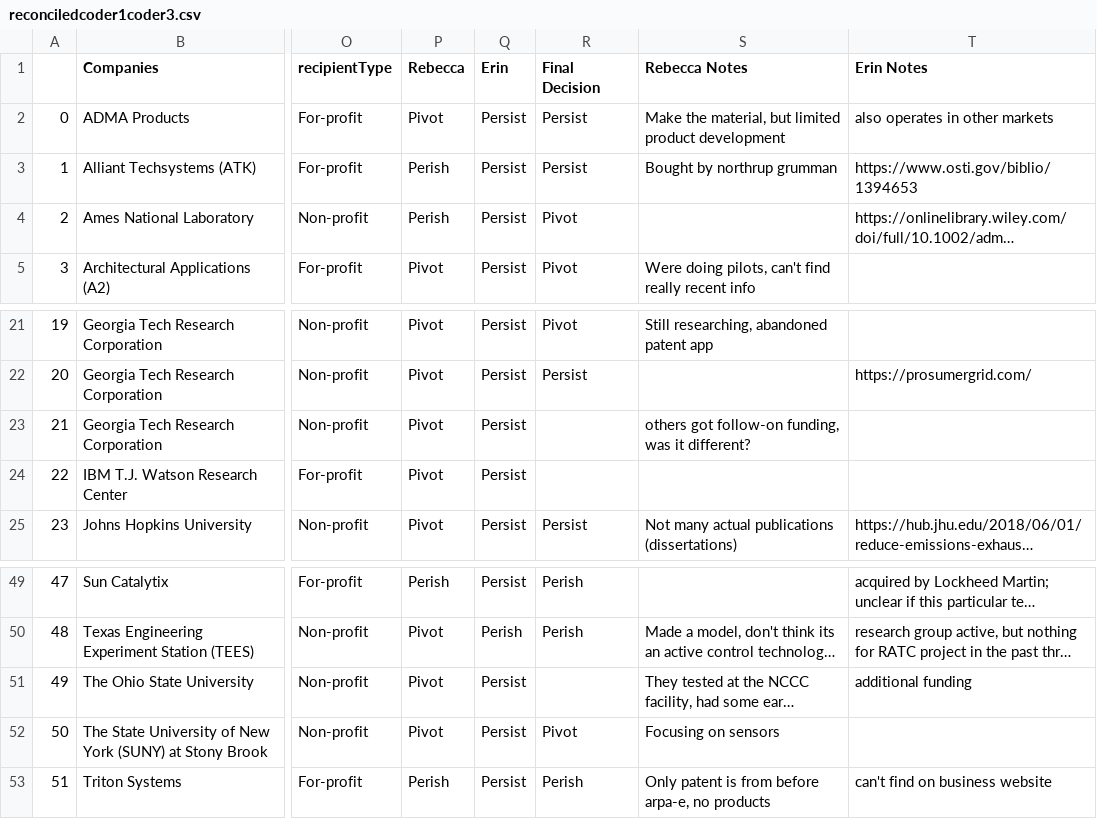
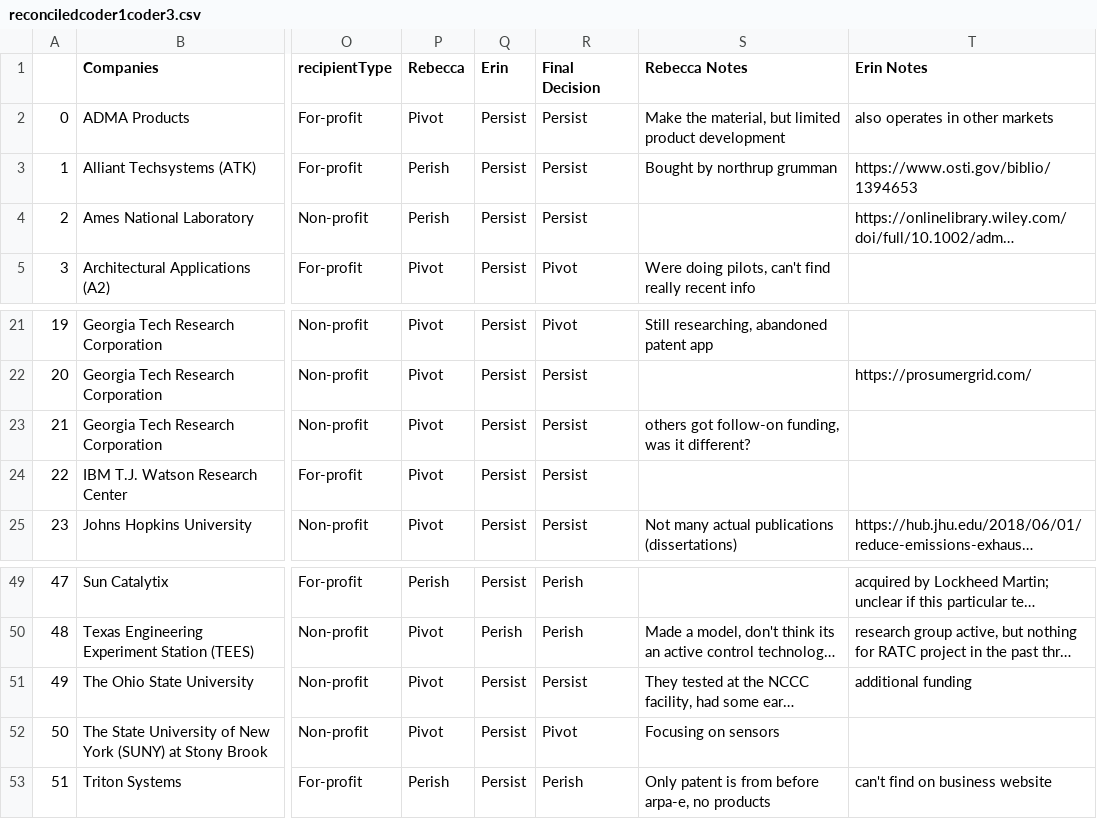
Before and after one commit to rciez2125/expertElicitationValidation, a CSV file: reconciledcoder1coder3.csv, drawn as a sheet; only a part is shown, gaps mark what is left out; long unchanged cells end in …; the diff names each change by its address in the sheet, - before the commit and + after, or states it on an @@ line.

Commit message:
updateDataAnalysis

```diff
--- a/reconciledcoder1coder3.csv
+++ b/reconciledcoder1coder3.csv
-R4 (Final Decision): Pivot
+R4 (Final Decision): Persist
-R23:R24 (Final Decision): (empty)
+R23:R24 (Final Decision): Persist
-R51 (Final Decision): (empty)
+R51 (Final Decision): Persist
```
Also changed, not shown: 10 other files.
